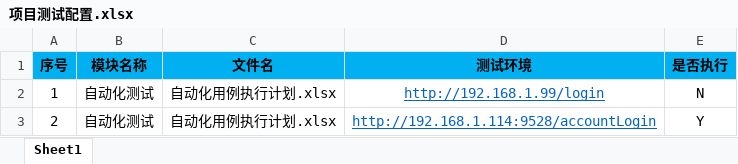
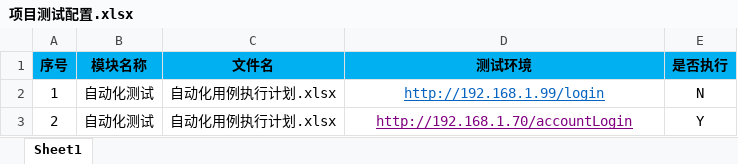
Before and after one commit to PengLiang1997/HNAutoTest, an Excel workbook: UI自动化/haipiTeam/项目测试配置.xlsx, sheet Sheet1, drawn as a sheet; values as stored, in another font and other column widths than the file's, no borders; the diff names each change by its address in the sheet, - before the commit and + after, or states it on an @@ line.

Commit message:
针对spd的修改

```diff
--- a/UI自动化/haipiTeam/项目测试配置.xlsx (sheet Sheet1)
+++ b/UI自动化/haipiTeam/项目测试配置.xlsx (sheet Sheet1)
-D3 (测试环境): http://192.168.1.114:9528/accountLogin
+D3 (测试环境): http://192.168.1.70/accountLogin
-D3 text colour: #0563C1
+D3 text colour: #800080
```
